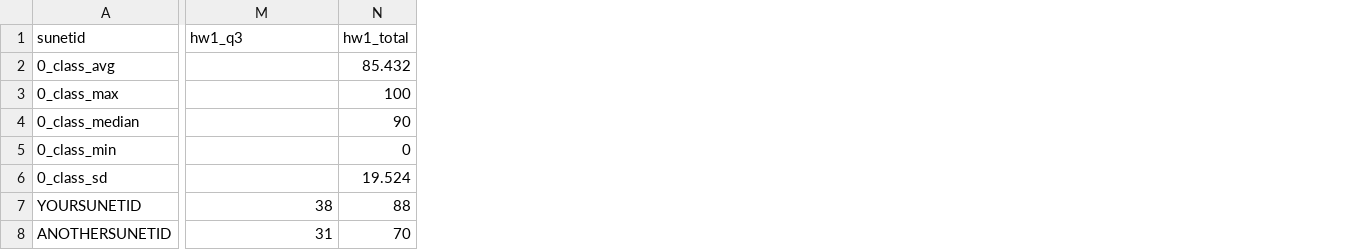
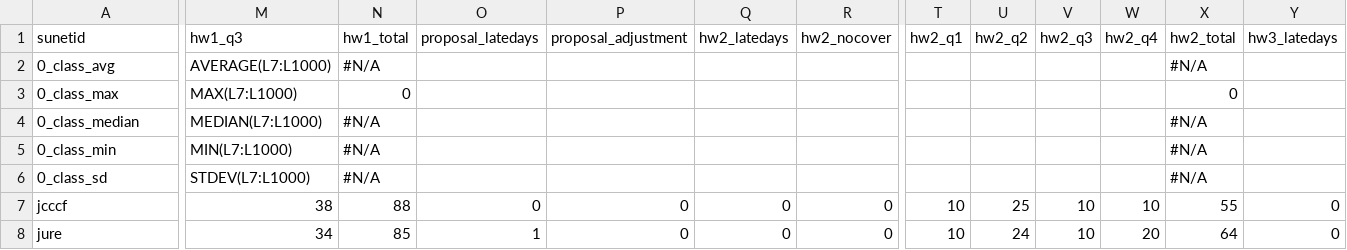
Before and after one commit to weishi/stanford-student-center, a CSV file: samples/sample.csv, drawn as a sheet; only a part is shown, gaps mark what is left out; removed rows and columns are numbered as before the commit, all else as after; rows hold the shown columns only; the diff covers the shown part only; the diff names each change by its address in the sheet, - before the commit and + after, or states it on an @@ line.

```diff
--- a/samples/sample.csv
+++ b/samples/sample.csv
+column O (proposal_latedays), row 7: 0
+column P (proposal_adjustment), row 7: 0
+column Q (hw2_latedays), row 7: 0
+column R (hw2_nocover), row 7: 0
+column T (hw2_q1), row 7: 10
+column U (hw2_q2), row 7: 25
+column V (hw2_q3), row 7: 10
+column W (hw2_q4), row 7: 10
+column X (hw2_total), rows 2-7: #N/A | 0 | #N/A | #N/A | #N/A | 55
+column Y (hw3_latedays), row 7: 0
-M2 (hw1_q3): (empty)
+M2 (hw1_q3): AVERAGE(L7:L1000)
-N2 (hw1_total): 85.432
+N2 (hw1_total): #N/A
-M3 (hw1_q3): (empty)
+M3 (hw1_q3): MAX(L7:L1000)
-N3 (hw1_total): 100
+N3 (hw1_total): 0
-M4 (hw1_q3): (empty)
+M4 (hw1_q3): MEDIAN(L7:L1000)
-N4 (hw1_total): 90
+N4 (hw1_total): #N/A
-M5 (hw1_q3): (empty)
+M5 (hw1_q3): MIN(L7:L1000)
-N5 (hw1_total): 0
+N5 (hw1_total): #N/A
-M6 (hw1_q3): (empty)
+M6 (hw1_q3): STDEV(L7:L1000)
-N6 (hw1_total): 19.524
+N6 (hw1_total): #N/A
-A7 (sunetid): YOURSUNETID
+A7 (sunetid): jcccf
-row 8: ANOTHERSUNETID | 31 | 70
+row 8: jure | 34 | 85 | 1 | 0 | 0 | 0 | 10 | 24 | 10 | 20 | 64 | 0
```
Also changed, not shown: 20 added columns and 3 edited cells elsewhere in this file, 5 other files.
